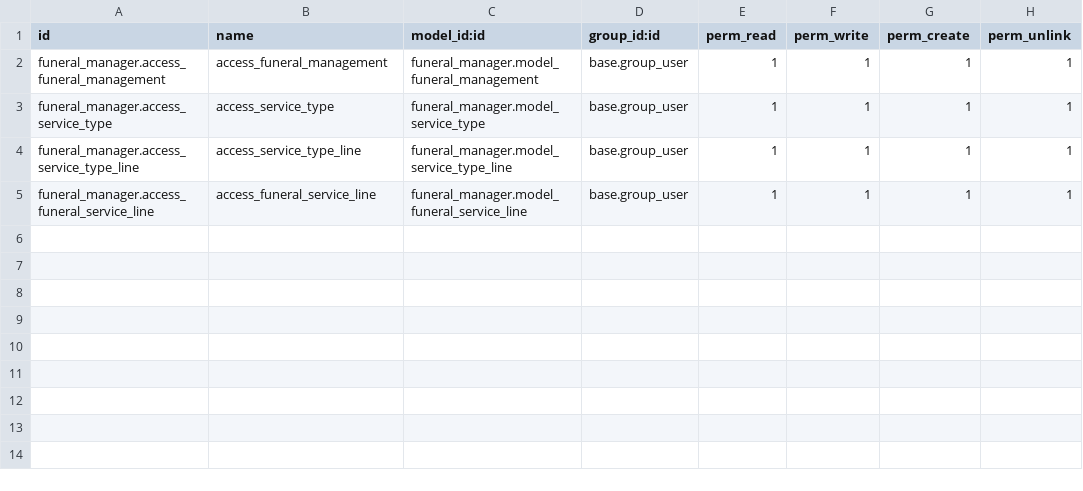
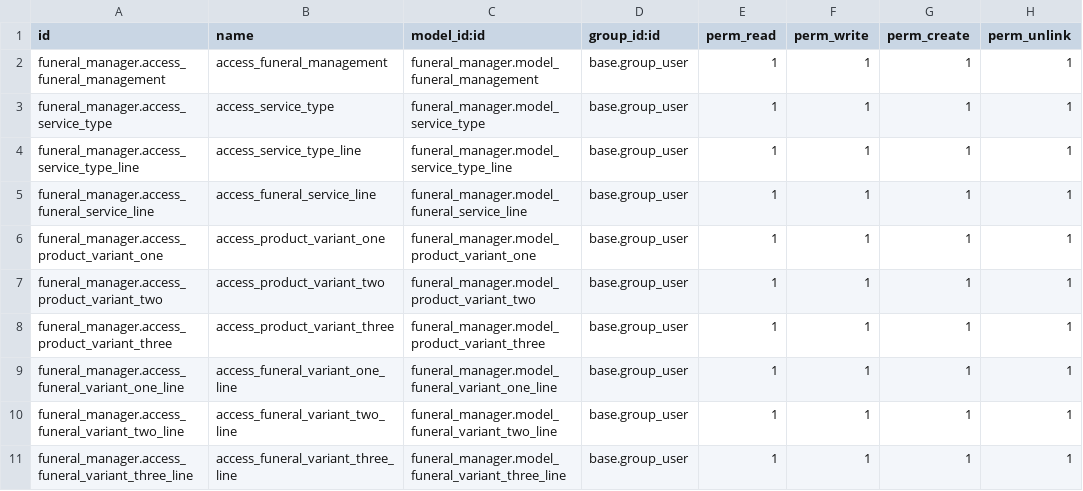
Before and after one commit to Smartbyte-bv/funeral-manager, a CSV file: funeral_manager/security/ir.model.access.csv, drawn as a sheet.

```diff
--- a/funeral_manager/security/ir.model.access.csv
+++ b/funeral_manager/security/ir.model.access.csv
@@ -5 +5,7 @@ funeral_manager.access_service_type_line,access_service_type_line,funeral_manage
 funeral_manager.access_funeral_service_line,access_funeral_service_line,funeral_manager.model_funeral_service_line,base.group_user,1,1,1,1
+funeral_manager.access_product_variant_one,access_product_variant_one,funeral_manager.model_product_variant_one,base.group_user,1,1,1,1
+funeral_manager.access_product_variant_two,access_product_variant_two,funeral_manager.model_product_variant_two,base.group_user,1,1,1,1
+funeral_manager.access_product_variant_three,access_product_variant_three,funeral_manager.model_product_variant_three,base.group_user,1,1,1,1
+funeral_manager.access_funeral_variant_one_line,access_funeral_variant_one_line,funeral_manager.model_funeral_variant_one_line,base.group_user,1,1,1,1
+funeral_manager.access_funeral_variant_two_line,access_funeral_variant_two_line,funeral_manager.model_funeral_variant_two_line,base.group_user,1,1,1,1
+funeral_manager.access_funeral_variant_three_line,access_funeral_variant_three_line,funeral_manager.model_funeral_variant_three_line,base.group_user,1,1,1,1
```
Also changed, not shown: 4 other files.
